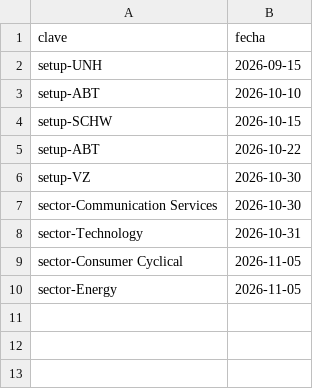
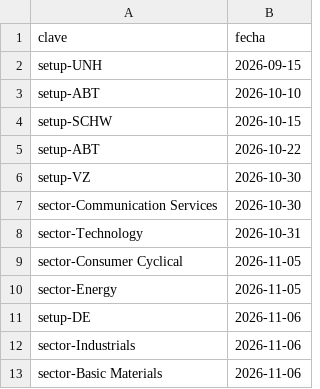
Before and after one commit to escalandoenlabolsaia-arch/desk-inversion, a CSV file: enviados.csv, drawn as a sheet.

```diff
--- a/enviados.csv
+++ b/enviados.csv
@@ -10 +10,4 @@ sector-Consumer Cyclical,2026-11-05
 sector-Energy,2026-11-05
+setup-DE,2026-11-06
+sector-Industrials,2026-11-06
+sector-Basic Materials,2026-11-06
```
Also changed, not shown: 1 other file.
